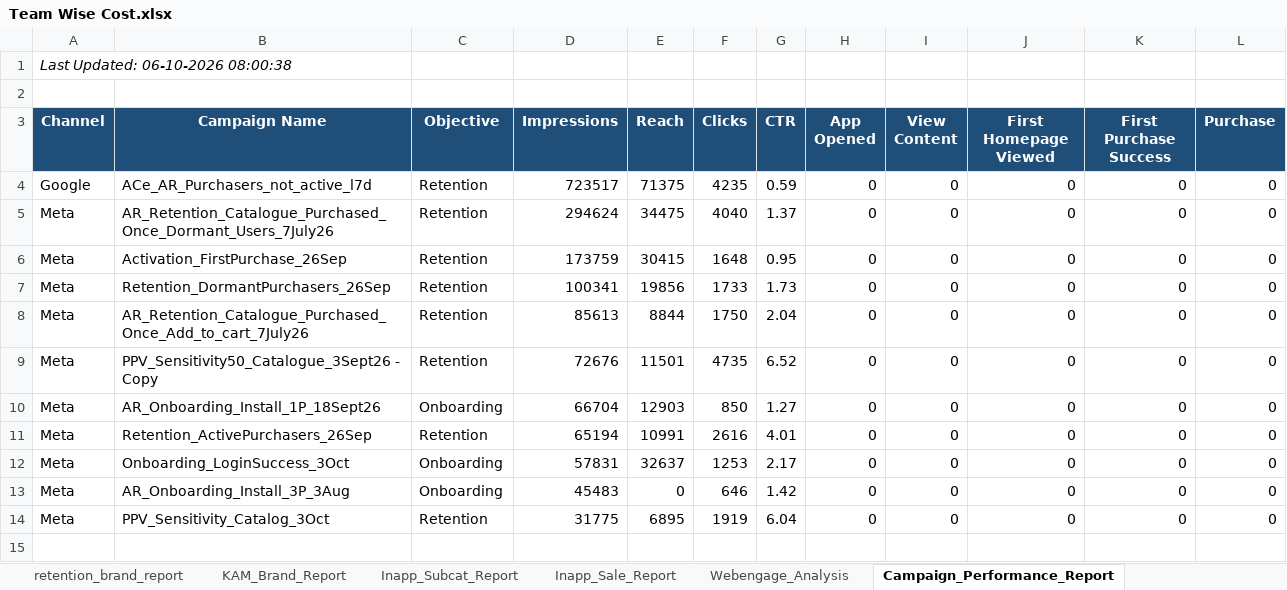
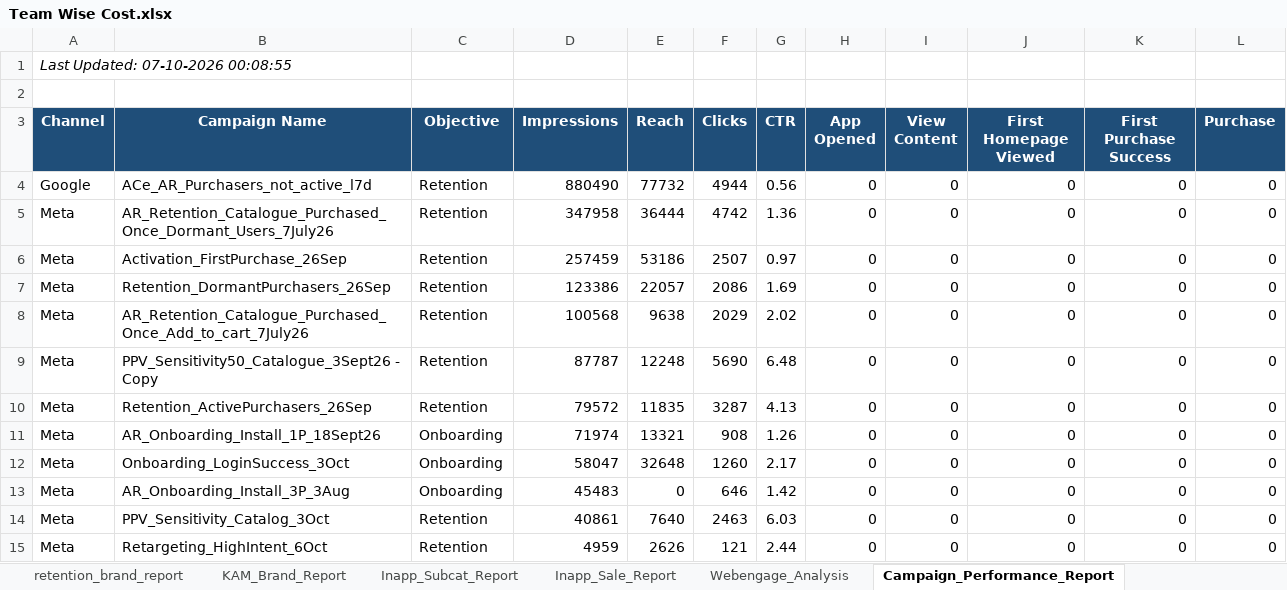
Before and after one commit to ankitbk-gm/auto_ads_report_bot, an Excel workbook: reports/Team Wise Cost.xlsx, sheet Campaign_Performance_Report, drawn as a sheet; values as stored, in another font and other column widths than the file's, no borders; removed rows and columns are numbered as before the commit, all else as after; the diff names each change by its address in the sheet, - before the commit and + after, or states it on an @@ line.

```diff
--- a/reports/Team Wise Cost.xlsx (sheet Campaign_Performance_Report)
+++ b/reports/Team Wise Cost.xlsx (sheet Campaign_Performance_Report)
-A1 (Channel): Last Updated: 06-10-2026 08:00:38
+A1 (Channel): Last Updated: 07-10-2026 00:08:55
-D4 (Impressions): 723517
+D4 (Impressions): 880490
-E4 (Reach): 71375
+E4 (Reach): 77732
-F4 (Clicks): 4235
+F4 (Clicks): 4944
-G4 (CTR): 0.59
+G4 (CTR): 0.56
-D5 (Impressions): 294624
+D5 (Impressions): 347958
-E5 (Reach): 34475
+E5 (Reach): 36444
-F5 (Clicks): 4040
+F5 (Clicks): 4742
-G5 (CTR): 1.37
+G5 (CTR): 1.36
-D6 (Impressions): 173759
+D6 (Impressions): 257459
-E6 (Reach): 30415
+E6 (Reach): 53186
-F6 (Clicks): 1648
+F6 (Clicks): 2507
-G6 (CTR): 0.95
+G6 (CTR): 0.97
-D7 (Impressions): 100341
+D7 (Impressions): 123386
-E7 (Reach): 19856
+E7 (Reach): 22057
-F7 (Clicks): 1733
+F7 (Clicks): 2086
-G7 (CTR): 1.73
+G7 (CTR): 1.69
-D8 (Impressions): 85613
+D8 (Impressions): 100568
-E8 (Reach): 8844
+E8 (Reach): 9638
-F8 (Clicks): 1750
+F8 (Clicks): 2029
-G8 (CTR): 2.04
+G8 (CTR): 2.02
-D9 (Impressions): 72676
+D9 (Impressions): 87787
-E9 (Reach): 11501
+E9 (Reach): 12248
-F9 (Clicks): 4735
+F9 (Clicks): 5690
-G9 (CTR): 6.52
+G9 (CTR): 6.48
-row 10: Meta | AR_Onboarding_Install_1P_18Sept26 | Onboarding | 66704 | 12903 | 850 | 1.27 | 0 | 0 | 0 | 0 | 0
-D10 (Impressions): 65194
+D10 (Impressions): 79572
-E10 (Reach): 10991
+E10 (Reach): 11835
-F10 (Clicks): 2616
+F10 (Clicks): 3287
-G10 (CTR): 4.01
+G10 (CTR): 4.13
+row 11: Meta | AR_Onboarding_Install_1P_18Sept26 | Onboarding | 71974 | 13321 | 908 | 1.26 | 0 | 0 | 0 | 0 | 0
-D12 (Impressions): 57831
+D12 (Impressions): 58047
-E12 (Reach): 32637
+E12 (Reach): 32648
-F12 (Clicks): 1253
+F12 (Clicks): 1260
-D14 (Impressions): 31775
+D14 (Impressions): 40861
-E14 (Reach): 6895
+E14 (Reach): 7640
-F14 (Clicks): 1919
+F14 (Clicks): 2463
-G14 (CTR): 6.04
+G14 (CTR): 6.03
+row 15: Meta | Retargeting_HighIntent_6Oct | Retention | 4959 | 2626 | 121 | 2.44 | 0 | 0 | 0 | 0 | 0
```
Also changed, not shown: sheet Team Wise Cost, sheet retention_brand_report, sheet Onboarding_report, sheet KAM_Brand_Report, sheet Inapp_Sale_Report, sheet Inapp_Subcat_Report, 1 more sheet.
